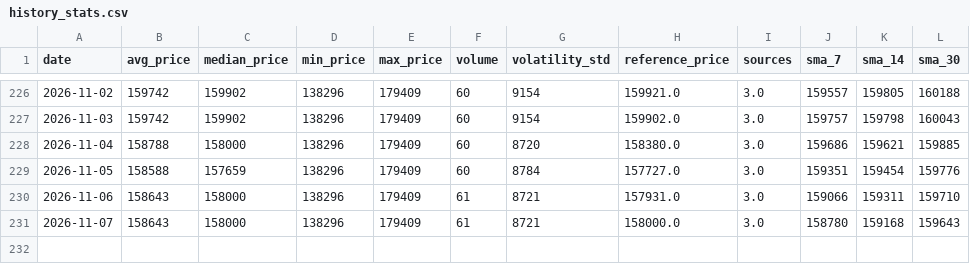
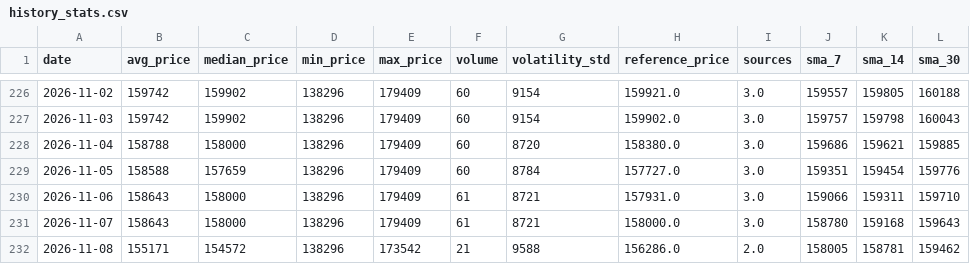
Before and after one commit to AbelV22/project-foundation, a CSV file: public/history_stats.csv, drawn as a sheet; only a part is shown, gaps mark what is left out; the diff names each change by its address in the sheet, - before the commit and + after, or states it on an @@ line.

```diff
--- a/public/history_stats.csv
+++ b/public/history_stats.csv
+row 232: 2026-11-08 | 155171 | 154572 | 138296 | 173542 | 21 | 9588 | 156286.0 | 2.0 | 158005 | 158781 | 159462
```
Also changed, not shown: 4 other files.
